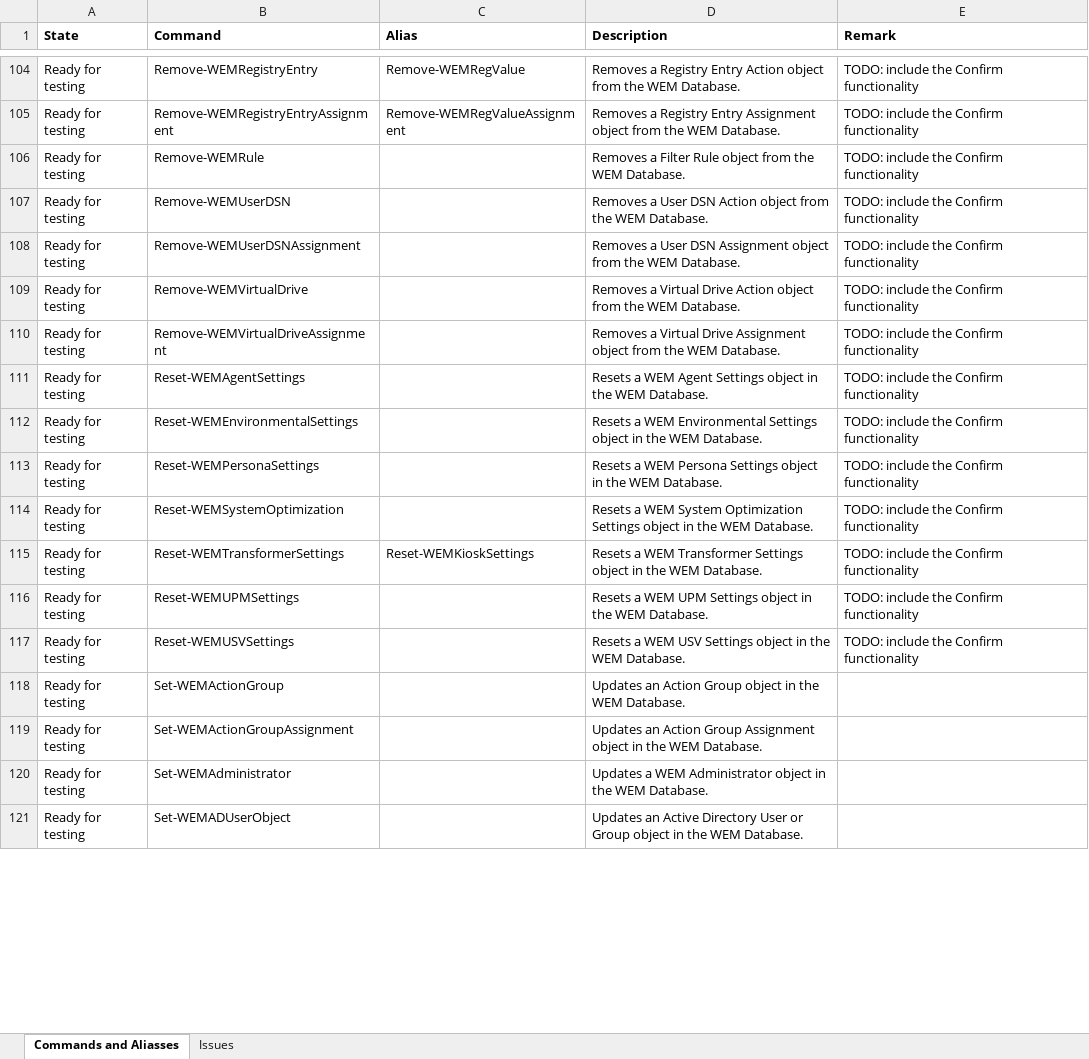
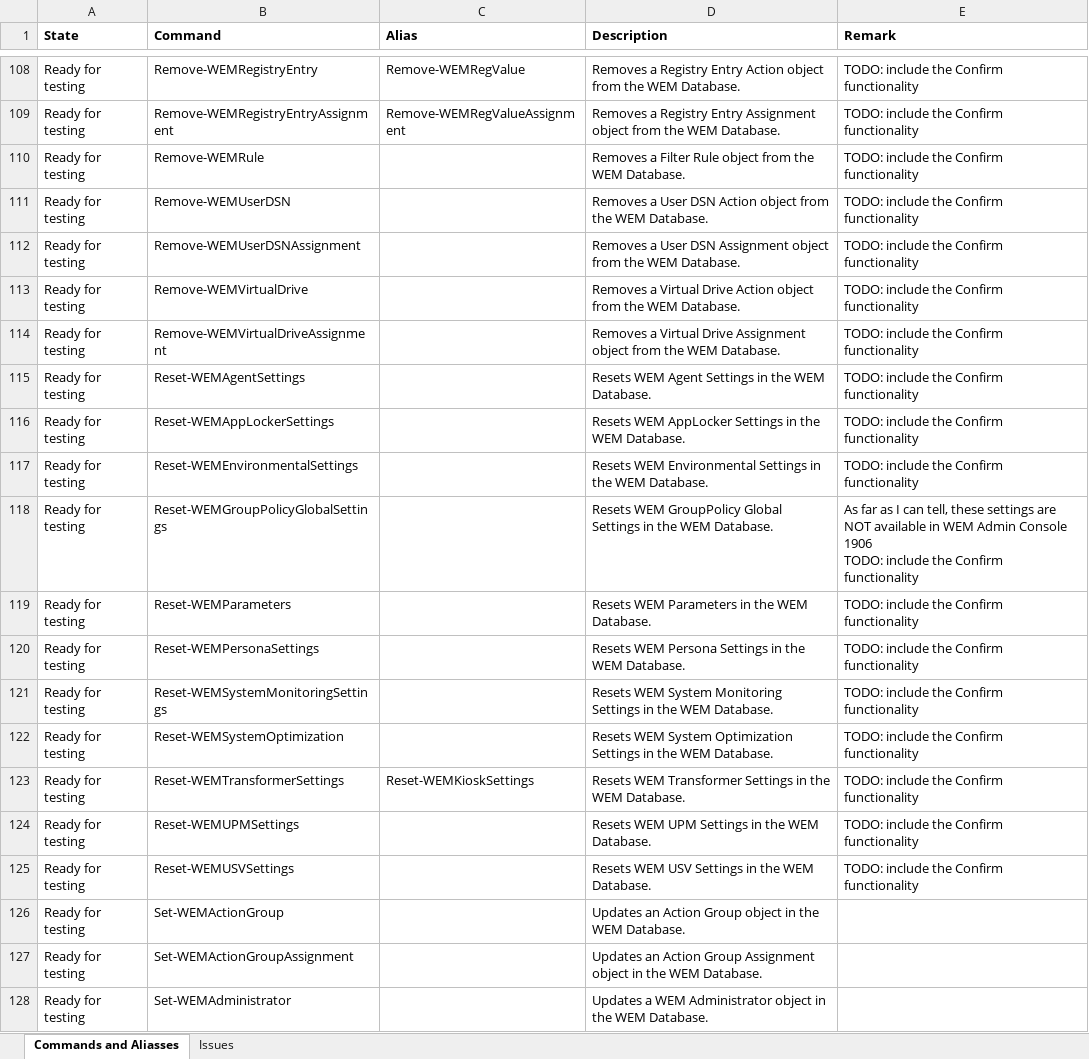
Before and after one commit to msfreaks/Citrix.WEMSDK, an Excel workbook: Citrix.WEMSDK.xlsx, sheet Commands and Aliasses, drawn as a sheet; only a part is shown, gaps mark what is left out; the shorter side is filled out with more unchanged rows; values as stored, in another font and other column widths than the file's, no borders; addresses are those after the commit; ↵ is a line break in a cell; the diff covers the shown part only; the diff names each change by its address in the sheet, - before the commit and + after, or states it on an @@ line.

Commit message:
all settings done

```diff
--- a/Citrix.WEMSDK.xlsx (sheet Commands and Aliasses)
+++ b/Citrix.WEMSDK.xlsx (sheet Commands and Aliasses)
-D115 (Description): Resets a WEM Agent Settings object in the…
+D115 (Description): Resets WEM Agent Settings in the…
+row 116: Ready for testing | Reset-WEMAppLockerSettings |  | Resets WEM AppLocker Settings in the WEM Database. | TODO: include the Confirm functionality
-D117 (Description): Resets a WEM Environmental Settings object in the…
+D117 (Description): Resets WEM Environmental Settings in the…
+row 118: Ready for testing | Reset-WEMGroupPolicyGlobalSettings |  | Resets WEM GroupPolicy Global Settings in the WEM Database. | As far as I can tell, these settings are NOT available in WEM Admin Console 1906 ↵ TODO: include the Confirm functionality
+row 119: Ready for testing | Reset-WEMParameters |  | Resets WEM Parameters in the WEM Database. | TODO: include the Confirm functionality
-D120 (Description): Resets a WEM Persona Settings object in the…
+D120 (Description): Resets WEM Persona Settings in the…
+row 121: Ready for testing | Reset-WEMSystemMonitoringSettings |  | Resets WEM System Monitoring Settings in the WEM Database. | TODO: include the Confirm functionality
-D122 (Description): Resets a WEM System Optimization Settings object in the…
+D122 (Description): Resets WEM System Optimization Settings in the…
-D123 (Description): Resets a WEM Transformer Settings object in the…
+D123 (Description): Resets WEM Transformer Settings in the…
-D124 (Description): Resets a WEM UPM Settings object in the…
+D124 (Description): Resets WEM UPM Settings in the…
-D125 (Description): Resets a WEM USV Settings object in the…
+D125 (Description): Resets WEM USV Settings in the…
```
Also changed, not shown: 8 added rows and 21 edited cells elsewhere in this sheet, 17 other files.
